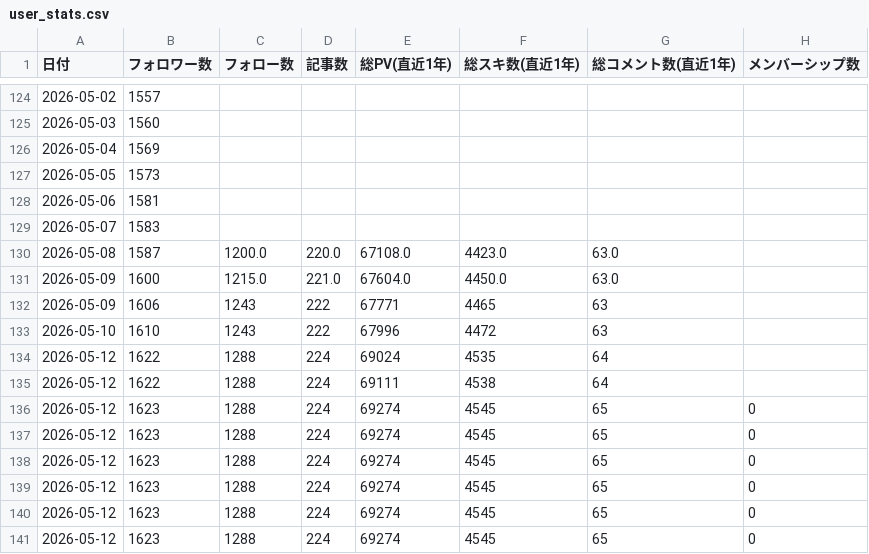
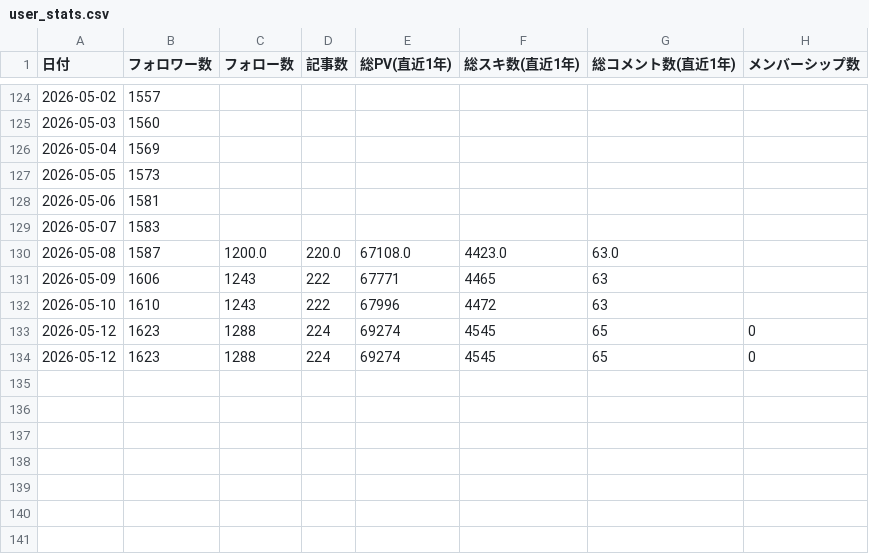
Before and after one commit to take-cmd-web/note-tracker, a CSV file: public/user_stats.csv, drawn as a sheet; only a part is shown, gaps mark what is left out.

```diff
--- a/public/user_stats.csv
+++ b/public/user_stats.csv
@@ -130,11 +130,4 @@
 2026-05-08,1587,1200.0,220.0,67108.0,4423.0,63.0
-2026-05-09,1600,1215.0,221.0,67604.0,4450.0,63.0
 2026-05-09,1606,1243,222,67771,4465,63
 2026-05-10,1610,1243,222,67996,4472,63
-2026-05-12,1622,1288,224,69024,4535,64
-2026-05-12,1622,1288,224,69111,4538,64
-2026-05-12,1623,1288,224,69274,4545,65,0
-2026-05-12,1623,1288,224,69274,4545,65,0
-2026-05-12,1623,1288,224,69274,4545,65,0
-2026-05-12,1623,1288,224,69274,4545,65,0
 2026-05-12,1623,1288,224,69274,4545,65,0
```
Also changed, not shown: 1 other file.
